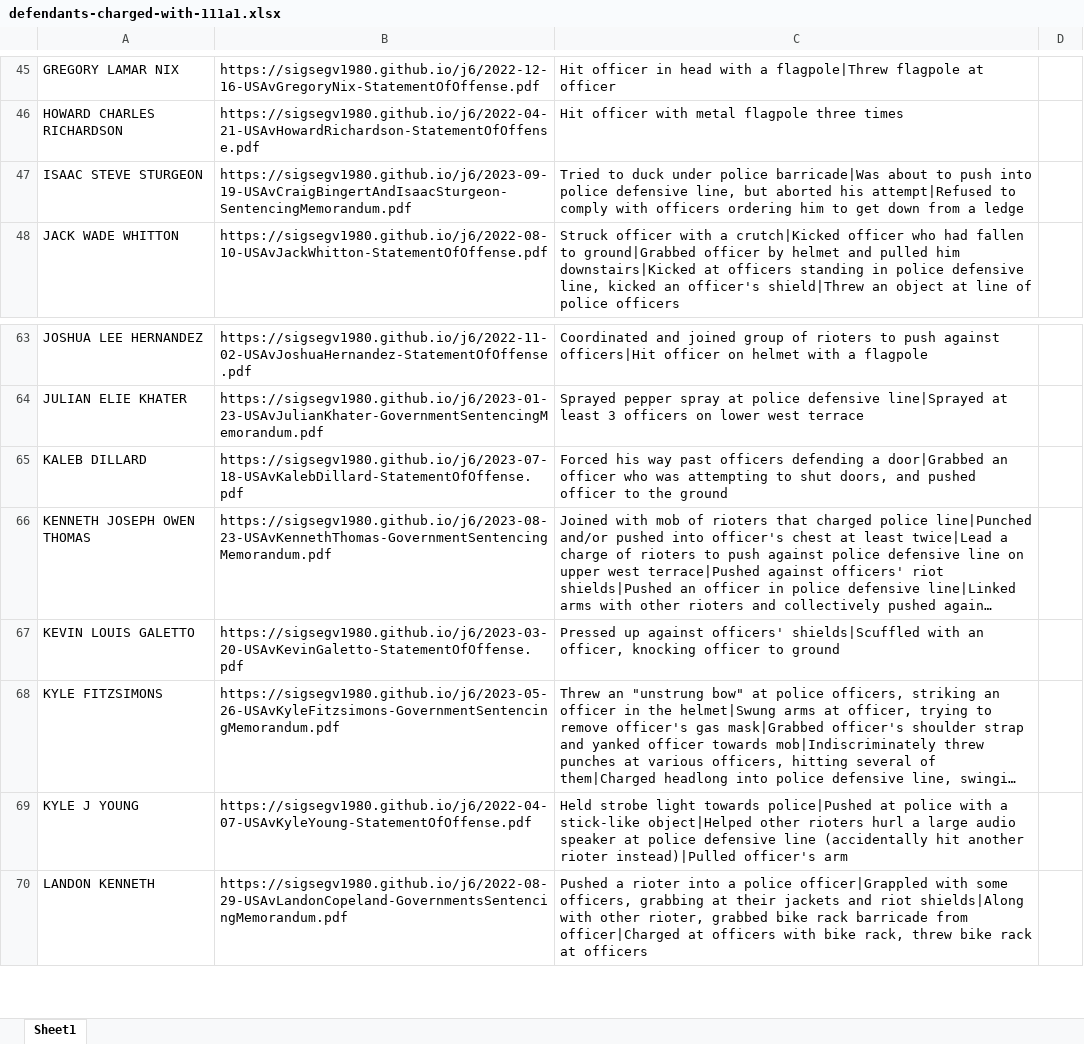
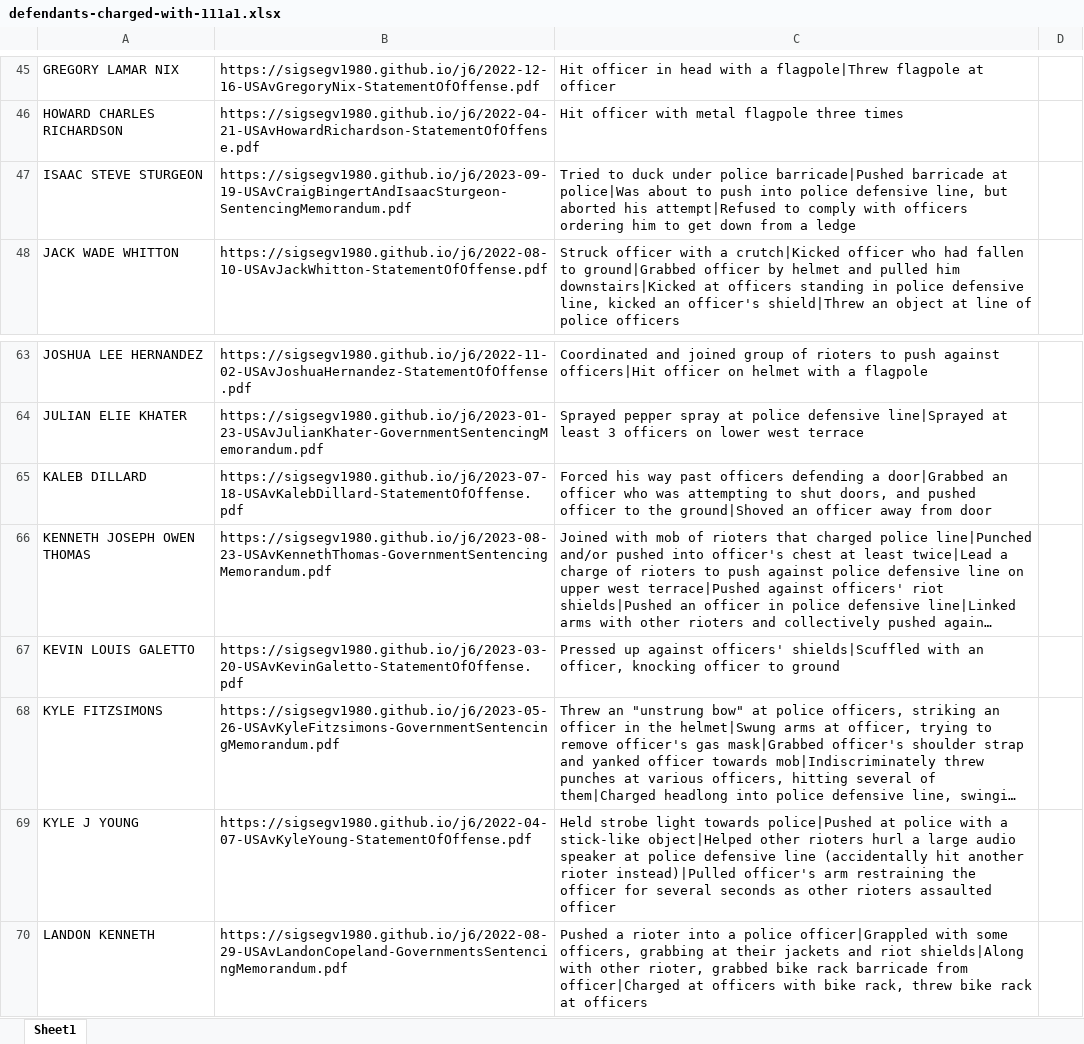
Before and after one commit to sigsegv1980/sigsegv1980.github.io, an Excel workbook: j6/defendants-charged-with-111a1.xlsx, sheet Sheet1, drawn as a sheet; only a part is shown, gaps mark what is left out; long unchanged cells end in …; values as stored, in another font and other column widths than the file's, no borders; the diff names each change by its address in the sheet, - before the commit and + after, or states it on an @@ line.

```diff
--- a/j6/defendants-charged-with-111a1.xlsx (sheet Sheet1)
+++ b/j6/defendants-charged-with-111a1.xlsx (sheet Sheet1)
-C47: …under police barricade|Was about to…
+C47: …under police barricade|Pushed barricade at police|Was about to…
-C65: …to the ground
+C65: …to the ground|Shoved an officer away from door
-C69: …officer's arm
+C69: …officer's arm restraining the officer for several seconds as other rioters assaulted officer
```
Also changed, not shown: 18 other files.
